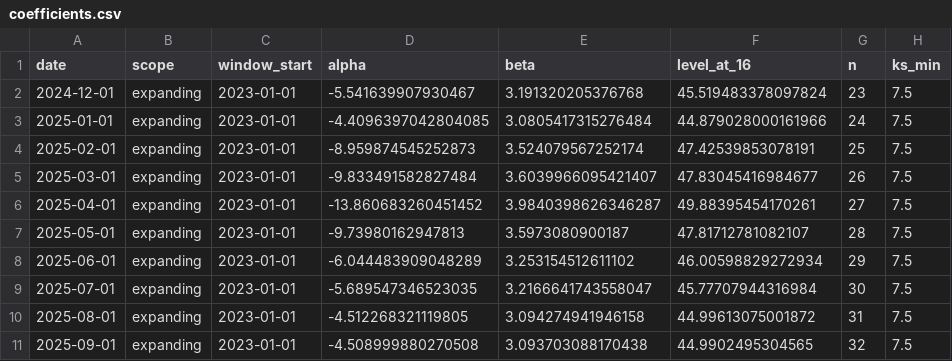
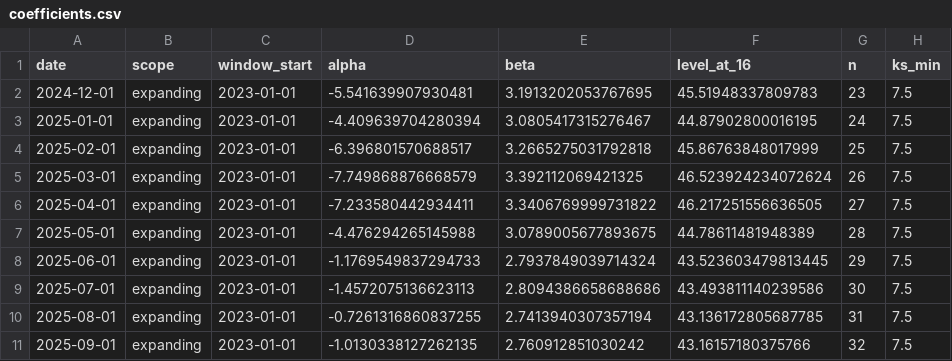
Before and after one commit to kR1SH1337/Real-Estate-Forecast, a CSV file: reference_results/coefficients.csv, drawn as a sheet; only a part is shown; the diff covers the shown part only; the diff names each change by its address in the sheet, - before the commit and + after, or states it on an @@ line.

```diff
--- a/reference_results/coefficients.csv
+++ b/reference_results/coefficients.csv
-D2 (alpha): -5.541639907930467
+D2 (alpha): -5.541639907930481
-E2 (beta): 3.191320205376768
+E2 (beta): 3.1913202053767695
-F2 (level_at_16): 45.519483378097824
+F2 (level_at_16): 45.51948337809783
-D3 (alpha): -4.4096397042804085
+D3 (alpha): -4.409639704280394
-E3 (beta): 3.0805417315276484
+E3 (beta): 3.0805417315276467
-F3 (level_at_16): 44.879028000161966
+F3 (level_at_16): 44.87902800016195
-D4 (alpha): -8.959874545252873
+D4 (alpha): -6.396801570688517
-E4 (beta): 3.524079567252174
+E4 (beta): 3.2665275031792818
-F4 (level_at_16): 47.42539853078191
+F4 (level_at_16): 45.86763848017999
-D5 (alpha): -9.833491582827484
+D5 (alpha): -7.749868876668579
-E5 (beta): 3.6039966095421407
+E5 (beta): 3.392112069421325
-F5 (level_at_16): 47.83045416984677
+F5 (level_at_16): 46.523924234072624
-D6 (alpha): -13.860683260451452
+D6 (alpha): -7.233580442934411
-E6 (beta): 3.9840398626346287
+E6 (beta): 3.3406769999731822
-F6 (level_at_16): 49.88395454170261
+F6 (level_at_16): 46.217251556636505
-D7 (alpha): -9.73980162947813
+D7 (alpha): -4.476294265145988
-E7 (beta): 3.5973080900187
+E7 (beta): 3.0789005677893675
-F7 (level_at_16): 47.81712781082107
+F7 (level_at_16): 44.78611481948389
-D8 (alpha): -6.044483909048289
+D8 (alpha): -1.1769549837294733
-E8 (beta): 3.253154512611102
+E8 (beta): 2.7937849039714324
-F8 (level_at_16): 46.00598829272934
+F8 (level_at_16): 43.523603479813445
-D9 (alpha): -5.689547346523035
+D9 (alpha): -1.4572075136623113
-E9 (beta): 3.2166641743558047
+E9 (beta): 2.8094386658688686
-F9 (level_at_16): 45.77707944316984
+F9 (level_at_16): 43.493811140239586
-D10 (alpha): -4.512268321119805
+D10 (alpha): -0.7261316860837255
-E10 (beta): 3.094274941946158
+E10 (beta): 2.7413940307357194
-F10 (level_at_16): 44.99613075001872
+F10 (level_at_16): 43.136172805687785
-D11 (alpha): -4.508999880270508
+D11 (alpha): -1.0130338127262135
-E11 (beta): 3.093703088170438
+E11 (beta): 2.760912851030242
-F11 (level_at_16): 44.9902495304565
+F11 (level_at_16): 43.16157180375766
```
Also changed, not shown: 1 added row and 33 edited cells elsewhere in this file, reference_results/backtest.csv, reference_results/forecast_annual.csv, 18 other files.
